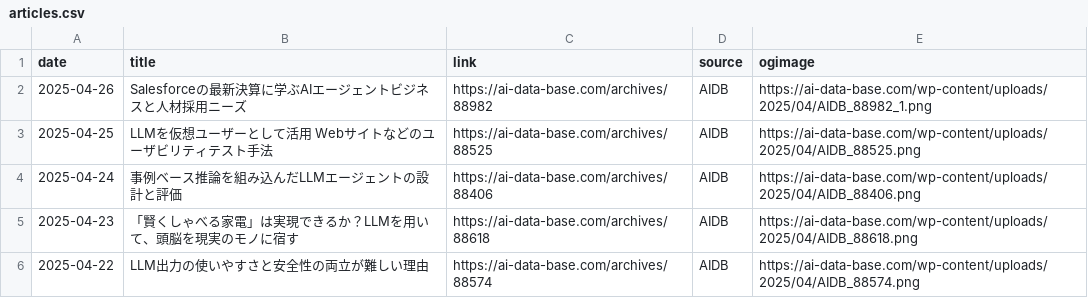
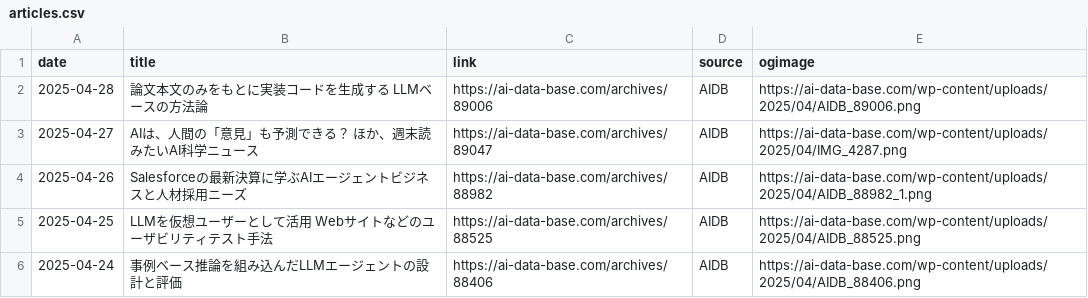
Before and after one commit to kdingn/news-page, a CSV file: src/assets/articles.csv, drawn as a sheet; only a part is shown; the shorter side is filled out with more unchanged rows.

```diff
--- a/src/assets/articles.csv
+++ b/src/assets/articles.csv
@@ -1,2 +1,4 @@
 date,title,link,source,ogimage
+2025-04-28,論文本文のみをもとに実装コードを生成する　LLMベースの方法論,https://ai-data-base.com/archives/89006,AIDB,https://ai-data-base.com/wp-content/uploads/2025/04/AIDB_89006.png
+2025-04-27,AIは、人間の「意見」も予測できる？　ほか、週末読みたいAI科学ニュース,https://ai-data-base.com/archives/89047,AIDB,https://ai-data-base.com/wp-content/uploads/2025/04/IMG_4287.png
 2025-04-26,Salesforceの最新決算に学ぶAIエージェントビジネスと人材採用ニーズ,https://ai-data-base.com/archives/88982,AIDB,https://ai-data-base.com/wp-content/uploads/2025/04/AIDB_88982_1.png
```
